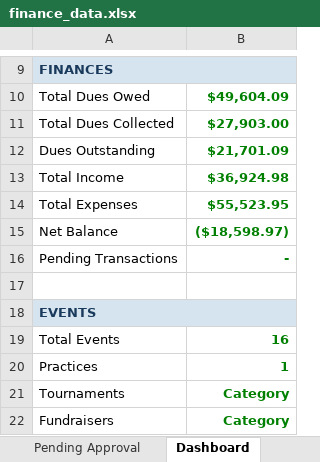
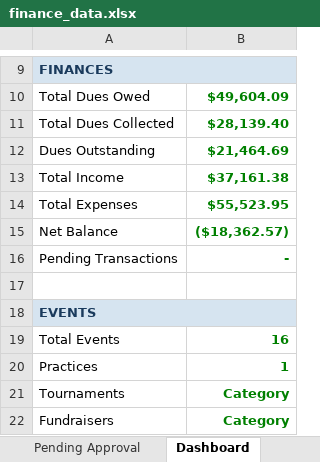
Before and after one commit to jakepmurray/port-finances-26, an Excel workbook: finance_data.xlsx, sheet Dashboard, drawn as a sheet; only a part is shown, gaps mark what is left out; values as stored, in another font and other column widths than the file's, no borders; charts and pictures not drawn; the diff names each change by its address in the sheet, - before the commit and + after, or states it on an @@ line.

```diff
--- a/finance_data.xlsx (sheet Dashboard)
+++ b/finance_data.xlsx (sheet Dashboard)
-B11: $27,903.00
+B11: $28,139.40
-B12: $21,701.09
+B12: $21,464.69
-B13: $36,924.98
+B13: $37,161.38
-B15: ($18,598.97)
+B15: ($18,362.57)
```
Also changed, not shown: sheet Transactions, sheet Player Balances.
